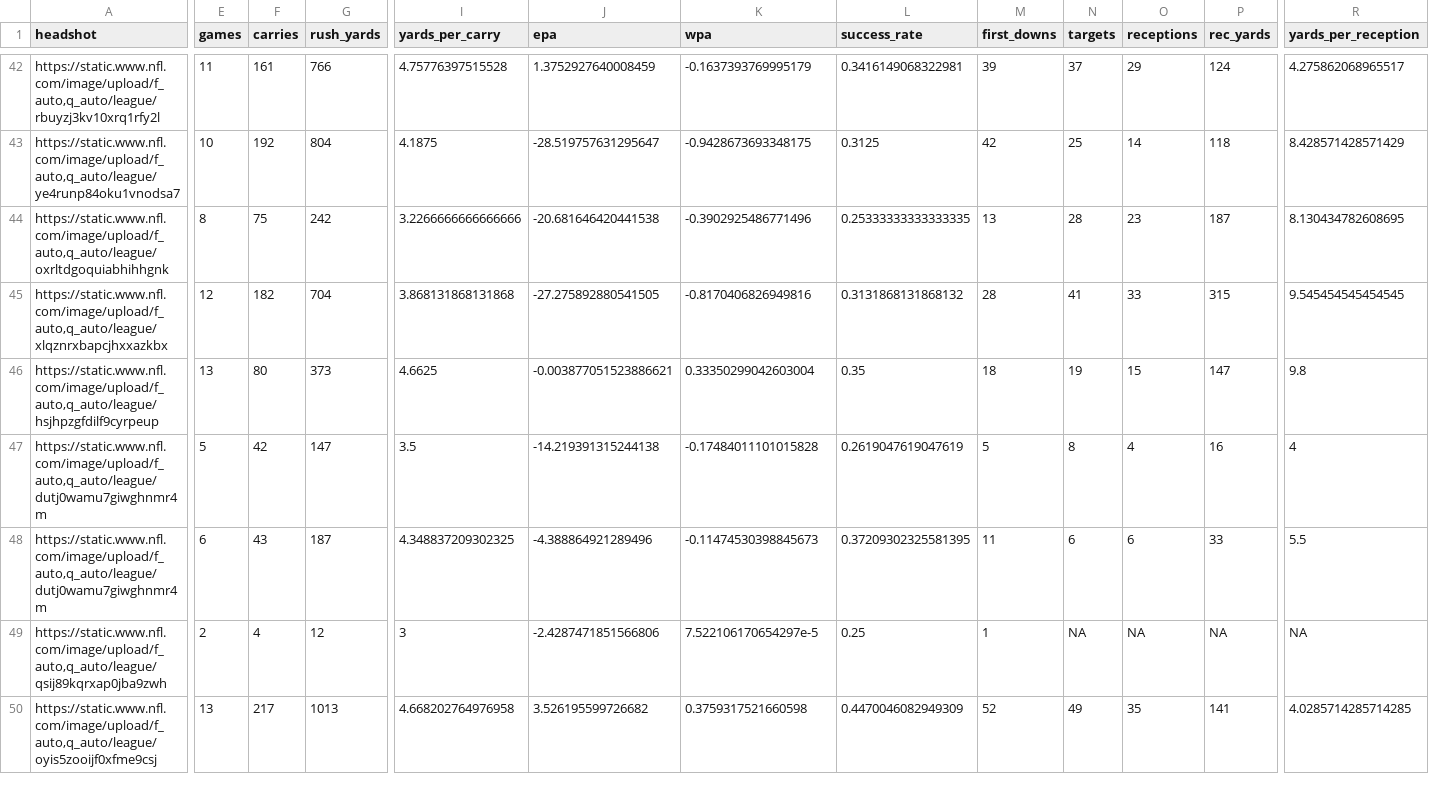
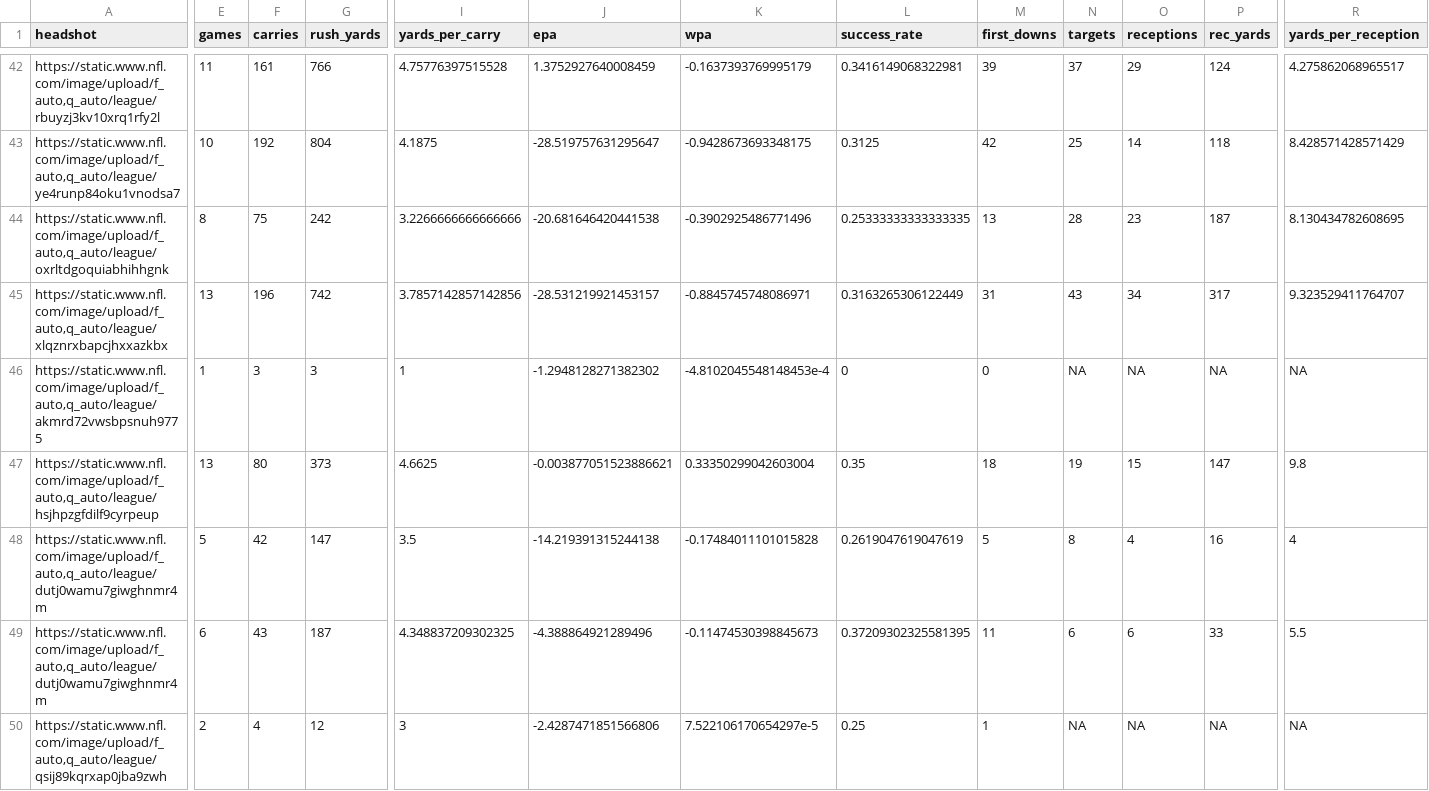
Before and after one commit to trashduty/fantasy_player_data, a CSV file: Data/rb_data.csv, drawn as a sheet; only a part is shown, gaps mark what is left out; the shorter side is filled out with more unchanged rows; rows hold the shown columns only; the diff covers the shown part only; the diff names each change by its address in the sheet, - before the commit and + after, or states it on an @@ line.

```diff
--- a/Data/rb_data.csv
+++ b/Data/rb_data.csv
-E45 (games): 12
+E45 (games): 13
-F45 (carries): 182
+F45 (carries): 196
-G45 (rush_yards): 704
+G45 (rush_yards): 742
-I45 (yards_per_carry): 3.868131868131868
+I45 (yards_per_carry): 3.7857142857142856
-J45 (epa): -27.275892880541505
+J45 (epa): -28.531219921453157
-K45 (wpa): -0.8170406826949816
+K45 (wpa): -0.8845745748086971
-L45 (success_rate): 0.3131868131868132
+L45 (success_rate): 0.3163265306122449
-M45 (first_downs): 28
+M45 (first_downs): 31
-N45 (targets): 41
+N45 (targets): 43
-O45 (receptions): 33
+O45 (receptions): 34
-P45 (rec_yards): 315
+P45 (rec_yards): 317
-R45 (yards_per_reception): 9.545454545454545
+R45 (yards_per_reception): 9.323529411764707
+row 46: https://static.www.nfl.com/image/upload/f_auto,q_auto/league/akmrd72vwsbpsnuh9775 | 1 | 3 | 3 | 1 | -1.2948128271382302 | -4.8102045548148453e-4 | 0 | 0 | NA | NA | NA | NA
```
Also changed, not shown: 1 added row and 141 edited cells elsewhere in this file, Data/qb_data.csv, Data/wr_data.csv.
